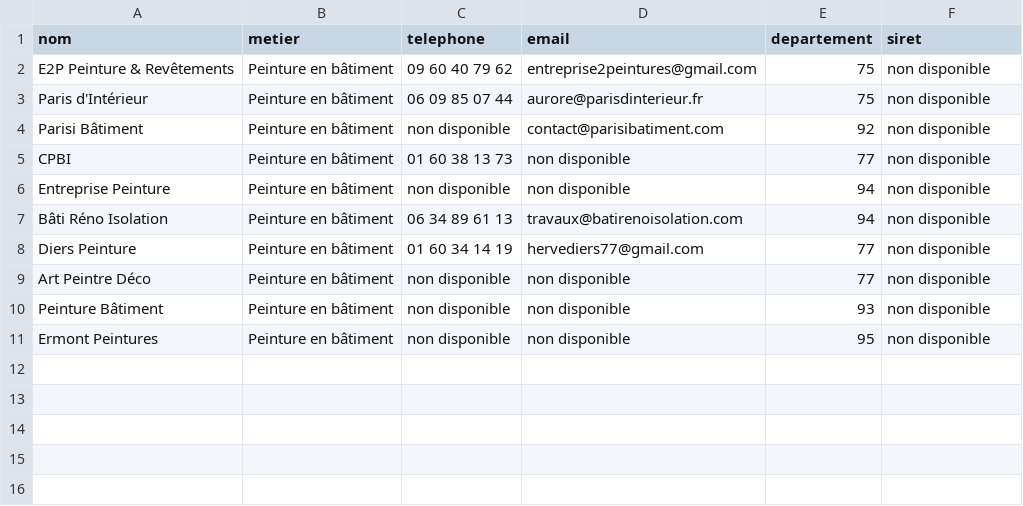
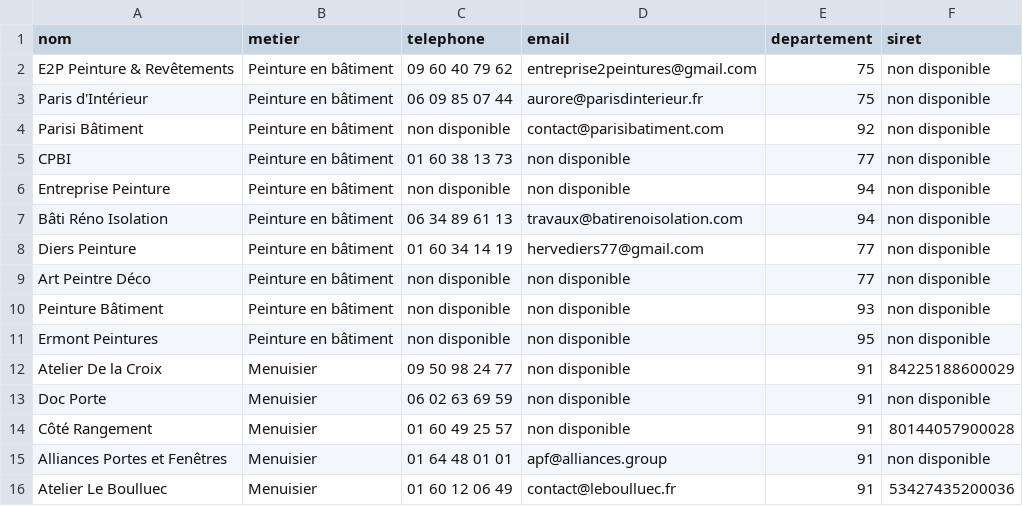
Before and after one commit to christophesadkowski-art/artisans-connectes-scripts, a CSV file: contacts.csv, drawn as a sheet; the diff names each change by its address in the sheet, - before the commit and + after, or states it on an @@ line.

```diff
--- a/contacts.csv
+++ b/contacts.csv
+row 12: Atelier De la Croix | Menuisier | 09 50 98 24 77 | non disponible | 91 | 84225188600029
+row 13: Doc Porte | Menuisier | 06 02 63 69 59 | non disponible | 91 | non disponible
+row 14: Côté Rangement | Menuisier | 01 60 49 25 57 | non disponible | 91 | 80144057900028
+row 15: Alliances Portes et Fenêtres | Menuisier | 01 64 48 01 01 | apf@alliances.group | 91 | non disponible
+row 16: Atelier Le Boulluec | Menuisier | 01 60 12 06 49 | contact@leboulluec.fr | 91 | 53427435200036
```
